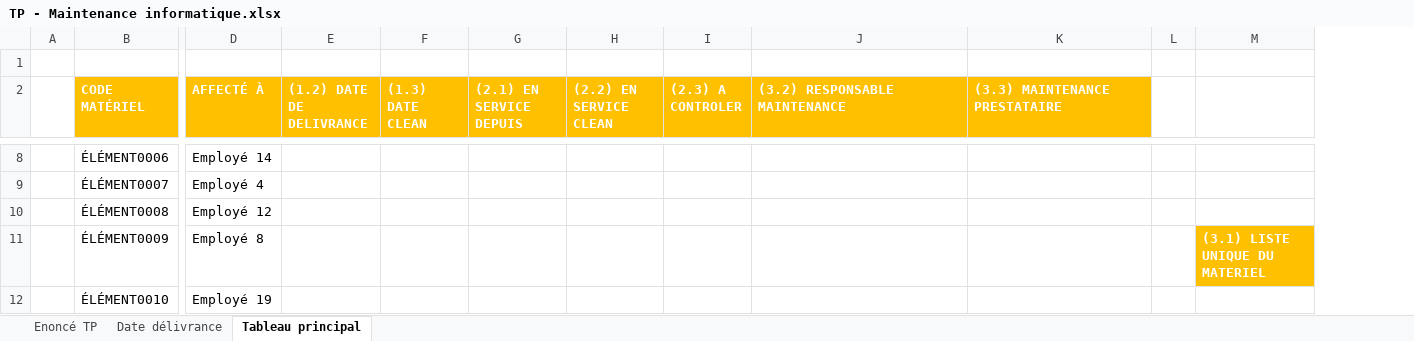
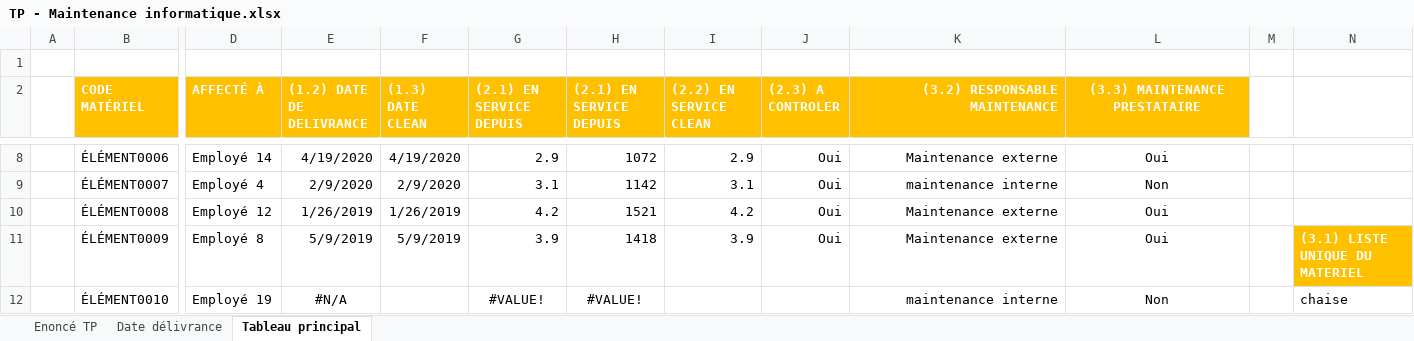
Before and after one commit to smvway/i1_dev_g1_etl, an Excel workbook: Cas pratique - Excel - Maintenance info/TP - Maintenance informatique.xlsx, sheet Tableau principal, drawn as a sheet; only a part is shown, gaps mark what is left out; values as stored, in another font and other column widths than the file's, no borders; conditional formats not drawn; removed rows and columns are numbered as before the commit, all else as after; the diff covers the shown part only; the diff names each change by its address in the sheet, - before the commit and + after, or states it on an @@ line.

```diff
--- a/Cas pratique - Excel - Maintenance info/TP - Maintenance informatique.xlsx (sheet Tableau principal)
+++ b/Cas pratique - Excel - Maintenance info/TP - Maintenance informatique.xlsx (sheet Tableau principal)
+column H ((2.1) EN SERVICE DEPUIS), rows 8-12: 1072 | 1142 | 1521 | 1418 | #VALUE!
-column M, row 11: (3.1) LISTE UNIQUE DU MATERIEL
+column N, rows 11-12: (3.1) LISTE UNIQUE DU MATERIEL | chaise
-K2 alignment: left
+K2 alignment: right
-L2 alignment: left
+L2 alignment: center
-E8 ((1.2) DATE DE DELIVRANCE): (empty)
+E8 ((1.2) DATE DE DELIVRANCE): 4/19/2020
-F8 ((1.3) DATE CLEAN): (empty)
+F8 ((1.3) DATE CLEAN): 4/19/2020
-G8 ((2.1) EN SERVICE DEPUIS): (empty)
+G8 ((2.1) EN SERVICE DEPUIS): 2.9
-I8 ((2.2) EN SERVICE CLEAN): (empty)
+I8 ((2.2) EN SERVICE CLEAN): 2.9
-J8:J11 ((2.3) A CONTROLER): (empty)
+J8:J11 ((2.3) A CONTROLER): Oui
-K8 ((3.2) RESPONSABLE MAINTENANCE): (empty)
+K8 ((3.2) RESPONSABLE MAINTENANCE): Maintenance externe
-L8 ((3.3) MAINTENANCE PRESTATAIRE): (empty)
+L8 ((3.3) MAINTENANCE PRESTATAIRE): Oui
-E9 ((1.2) DATE DE DELIVRANCE): (empty)
+E9 ((1.2) DATE DE DELIVRANCE): 2/9/2020
-F9 ((1.3) DATE CLEAN): (empty)
+F9 ((1.3) DATE CLEAN): 2/9/2020
-G9 ((2.1) EN SERVICE DEPUIS): (empty)
+G9 ((2.1) EN SERVICE DEPUIS): 3.1
-I9 ((2.2) EN SERVICE CLEAN): (empty)
+I9 ((2.2) EN SERVICE CLEAN): 3.1
-K9 ((3.2) RESPONSABLE MAINTENANCE): (empty)
+K9 ((3.2) RESPONSABLE MAINTENANCE): maintenance interne
-L9 ((3.3) MAINTENANCE PRESTATAIRE): (empty)
+L9 ((3.3) MAINTENANCE PRESTATAIRE): Non
-E10 ((1.2) DATE DE DELIVRANCE): (empty)
+E10 ((1.2) DATE DE DELIVRANCE): 1/26/2019
-F10 ((1.3) DATE CLEAN): (empty)
+F10 ((1.3) DATE CLEAN): 1/26/2019
-G10 ((2.1) EN SERVICE DEPUIS): (empty)
+G10 ((2.1) EN SERVICE DEPUIS): 4.2
-I10 ((2.2) EN SERVICE CLEAN): (empty)
+I10 ((2.2) EN SERVICE CLEAN): 4.2
-K10:K11 ((3.2) RESPONSABLE MAINTENANCE): (empty)
+K10:K11 ((3.2) RESPONSABLE MAINTENANCE): Maintenance externe
-L10:L11 ((3.3) MAINTENANCE PRESTATAIRE): (empty)
+L10:L11 ((3.3) MAINTENANCE PRESTATAIRE): Oui
-E11 ((1.2) DATE DE DELIVRANCE): (empty)
+E11 ((1.2) DATE DE DELIVRANCE): 5/9/2019
-F11 ((1.3) DATE CLEAN): (empty)
+F11 ((1.3) DATE CLEAN): 5/9/2019
-G11 ((2.1) EN SERVICE DEPUIS): (empty)
+G11 ((2.1) EN SERVICE DEPUIS): 3.9
-I11 ((2.2) EN SERVICE CLEAN): (empty)
+I11 ((2.2) EN SERVICE CLEAN): 3.9
-E12 ((1.2) DATE DE DELIVRANCE): (empty)
+E12 ((1.2) DATE DE DELIVRANCE): #N/A
-G12 ((2.1) EN SERVICE DEPUIS): (empty)
+G12 ((2.1) EN SERVICE DEPUIS): #VALUE!
-K12 ((3.2) RESPONSABLE MAINTENANCE): (empty)
+K12 ((3.2) RESPONSABLE MAINTENANCE): maintenance interne
-L12 ((3.3) MAINTENANCE PRESTATAIRE): (empty)
+L12 ((3.3) MAINTENANCE PRESTATAIRE): Non
```
Also changed, not shown: 169 edited cells elsewhere in this sheet, sheet Date délivrance, formulas that keep their value.
